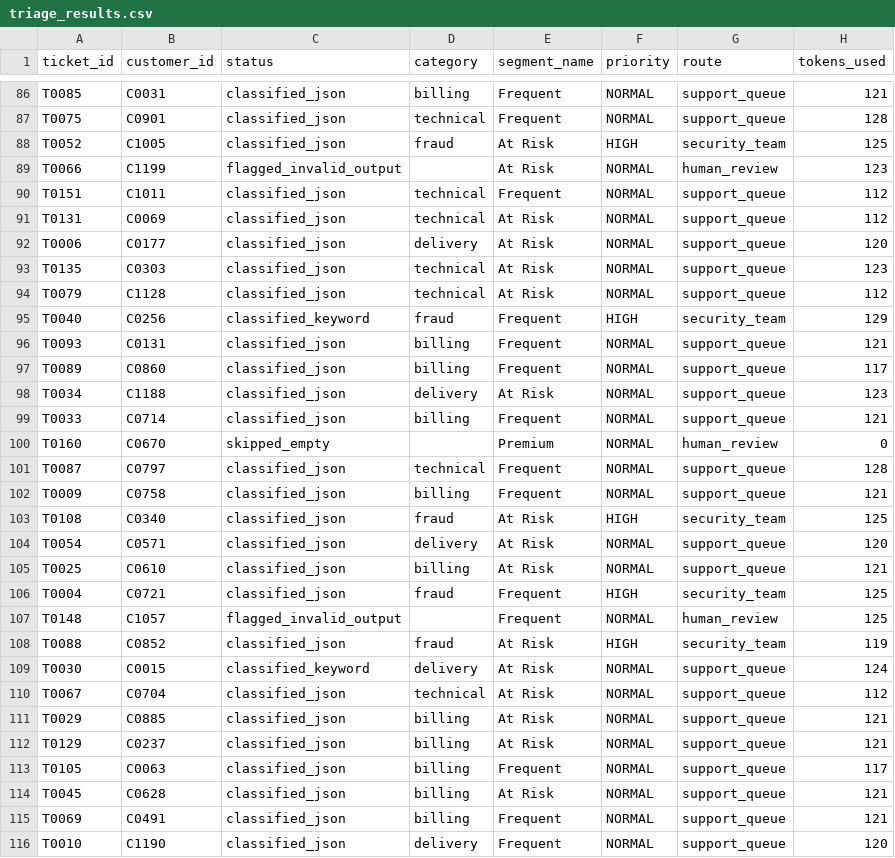
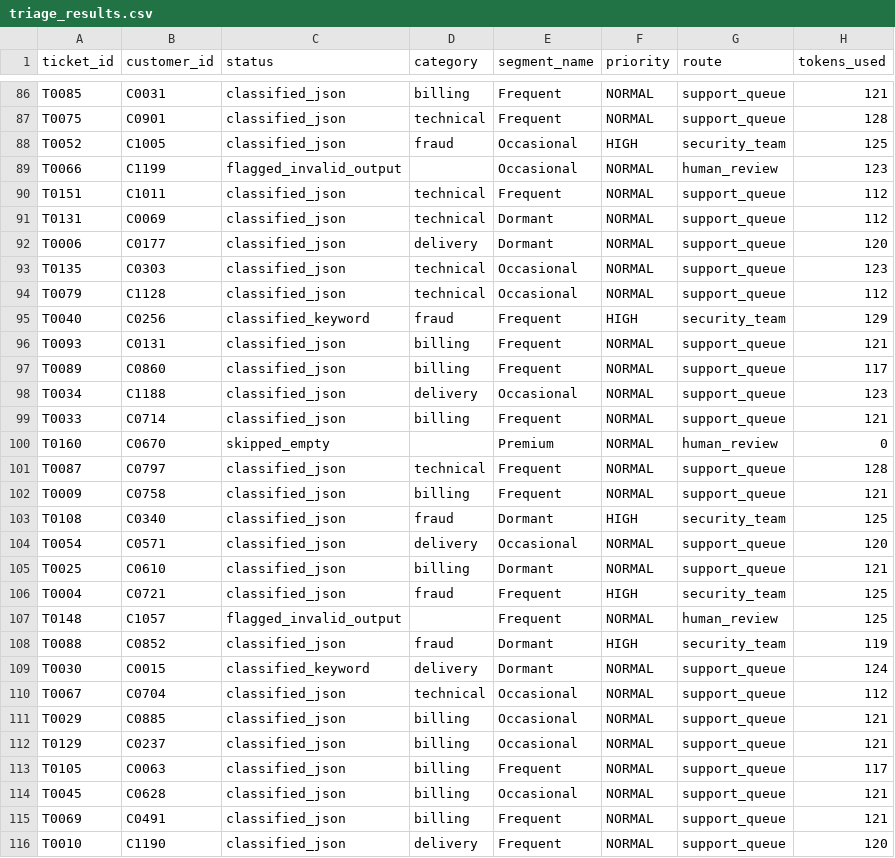
Before and after one commit to Siva4875/instamart-customer-intelligence-support-copilot, a CSV file: outputs/triage_results.csv, drawn as a sheet; only a part is shown, gaps mark what is left out; the diff covers the shown part only.

```diff
--- a/outputs/triage_results.csv
+++ b/outputs/triage_results.csv
@@ -87,9 +87,9 @@ T0085,C0031,classified_json,billing,Frequent,NORMAL,support_queue,121
 T0075,C0901,classified_json,technical,Frequent,NORMAL,support_queue,128
-T0052,C1005,classified_json,fraud,At Risk,HIGH,security_team,125
-T0066,C1199,flagged_invalid_output,,At Risk,NORMAL,human_review,123
+T0052,C1005,classified_json,fraud,Occasional,HIGH,security_team,125
+T0066,C1199,flagged_invalid_output,,Occasional,NORMAL,human_review,123
 T0151,C1011,classified_json,technical,Frequent,NORMAL,support_queue,112
-T0131,C0069,classified_json,technical,At Risk,NORMAL,support_queue,112
-T0006,C0177,classified_json,delivery,At Risk,NORMAL,support_queue,120
-T0135,C0303,classified_json,technical,At Risk,NORMAL,support_queue,123
-T0079,C1128,classified_json,technical,At Risk,NORMAL,support_queue,112
+T0131,C0069,classified_json,technical,Dormant,NORMAL,support_queue,112
+T0006,C0177,classified_json,delivery,Dormant,NORMAL,support_queue,120
+T0135,C0303,classified_json,technical,Occasional,NORMAL,support_queue,123
+T0079,C1128,classified_json,technical,Occasional,NORMAL,support_queue,112
 T0040,C0256,classified_keyword,fraud,Frequent,HIGH,security_team,129
@@ -97,3 +97,3 @@ T0093,C0131,classified_json,billing,Frequent,NORMAL,support_queue,121
 T0089,C0860,classified_json,billing,Frequent,NORMAL,support_queue,117
-T0034,C1188,classified_json,delivery,At Risk,NORMAL,support_queue,123
+T0034,C1188,classified_json,delivery,Occasional,NORMAL,support_queue,123
 T0033,C0714,classified_json,billing,Frequent,NORMAL,support_queue,121
@@ -102,14 +102,14 @@ T0087,C0797,classified_json,technical,Frequent,NORMAL,support_queue,128
 T0009,C0758,classified_json,billing,Frequent,NORMAL,support_queue,121
-T0108,C0340,classified_json,fraud,At Risk,HIGH,security_team,125
-T0054,C0571,classified_json,delivery,At Risk,NORMAL,support_queue,120
-T0025,C0610,classified_json,billing,At Risk,NORMAL,support_queue,121
+T0108,C0340,classified_json,fraud,Dormant,HIGH,security_team,125
+T0054,C0571,classified_json,delivery,Occasional,NORMAL,support_queue,120
+T0025,C0610,classified_json,billing,Dormant,NORMAL,support_queue,121
 T0004,C0721,classified_json,fraud,Frequent,HIGH,security_team,125
 T0148,C1057,flagged_invalid_output,,Frequent,NORMAL,human_review,125
-T0088,C0852,classified_json,fraud,At Risk,HIGH,security_team,119
-T0030,C0015,classified_keyword,delivery,At Risk,NORMAL,support_queue,124
-T0067,C0704,classified_json,technical,At Risk,NORMAL,support_queue,112
-T0029,C0885,classified_json,billing,At Risk,NORMAL,support_queue,121
-T0129,C0237,classified_json,billing,At Risk,NORMAL,support_queue,121
+T0088,C0852,classified_json,fraud,Dormant,HIGH,security_team,119
+T0030,C0015,classified_keyword,delivery,Dormant,NORMAL,support_queue,124
+T0067,C0704,classified_json,technical,Occasional,NORMAL,support_queue,112
+T0029,C0885,classified_json,billing,Occasional,NORMAL,support_queue,121
+T0129,C0237,classified_json,billing,Occasional,NORMAL,support_queue,121
 T0105,C0063,classified_json,billing,Frequent,NORMAL,support_queue,117
-T0045,C0628,classified_json,billing,At Risk,NORMAL,support_queue,121
+T0045,C0628,classified_json,billing,Occasional,NORMAL,support_queue,121
 T0069,C0491,classified_json,billing,Frequent,NORMAL,support_queue,121
```
Also changed, not shown: 66 edited cells elsewhere in this file, outputs/triage_budget_demo.csv, 3 other files.
